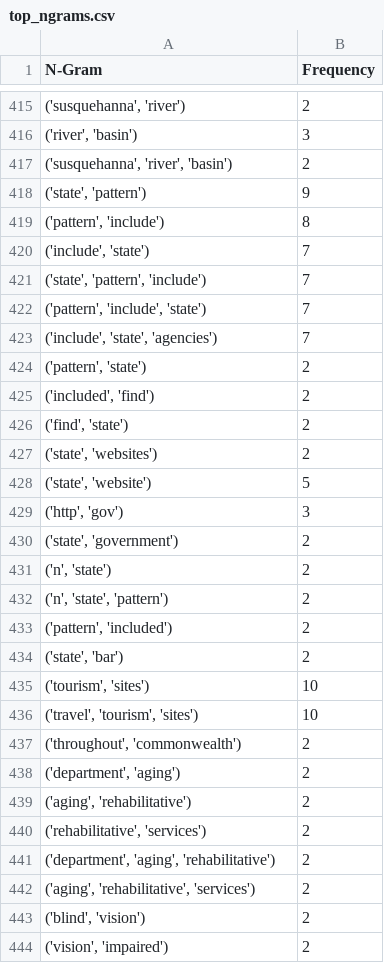
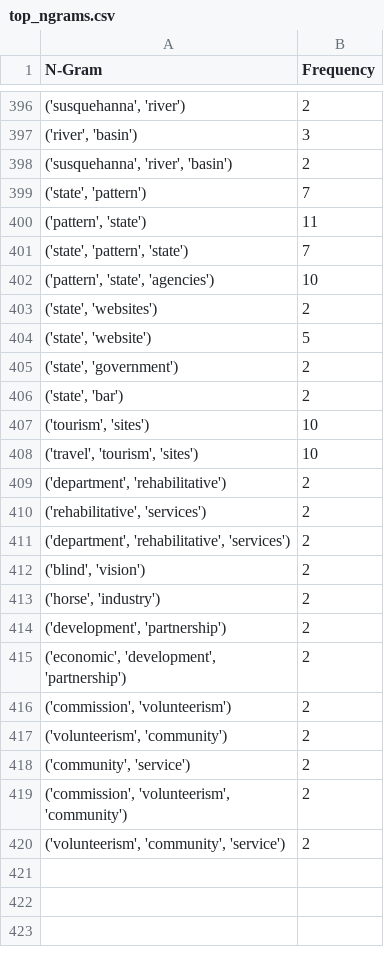
Before and after one commit to Smreeta1/data-analysis, a CSV file: top_ngrams.csv, drawn as a sheet; only a part is shown, gaps mark what is left out; the shorter side is filled out with more unchanged rows; the diff covers the shown part only.

```diff
--- a/top_ngrams.csv
+++ b/top_ngrams.csv
@@ -417,18 +398,9 @@ N-Gram,Frequency
 "('susquehanna', 'river', 'basin')",2
-"('state', 'pattern')",9
-"('pattern', 'include')",8
-"('include', 'state')",7
-"('state', 'pattern', 'include')",7
-"('pattern', 'include', 'state')",7
-"('include', 'state', 'agencies')",7
-"('pattern', 'state')",2
-"('included', 'find')",2
-"('find', 'state')",2
+"('state', 'pattern')",7
+"('pattern', 'state')",11
+"('state', 'pattern', 'state')",7
+"('pattern', 'state', 'agencies')",10
 "('state', 'websites')",2
 "('state', 'website')",5
-"('http', 'gov')",3
 "('state', 'government')",2
-"('n', 'state')",2
-"('n', 'state', 'pattern')",2
-"('pattern', 'included')",2
 "('state', 'bar')",2
@@ -436,9 +408,5 @@ N-Gram,Frequency
 "('travel', 'tourism', 'sites')",10
-"('throughout', 'commonwealth')",2
-"('department', 'aging')",2
-"('aging', 'rehabilitative')",2
+"('department', 'rehabilitative')",2
 "('rehabilitative', 'services')",2
-"('department', 'aging', 'rehabilitative')",2
-"('aging', 'rehabilitative', 'services')",2
+"('department', 'rehabilitative', 'services')",2
 "('blind', 'vision')",2
-"('vision', 'impaired')",2
```
Also changed, not shown: 17 added rows, 37 removed rows and 22 edited cells elsewhere in this file, topics.csv, 2 other files.
